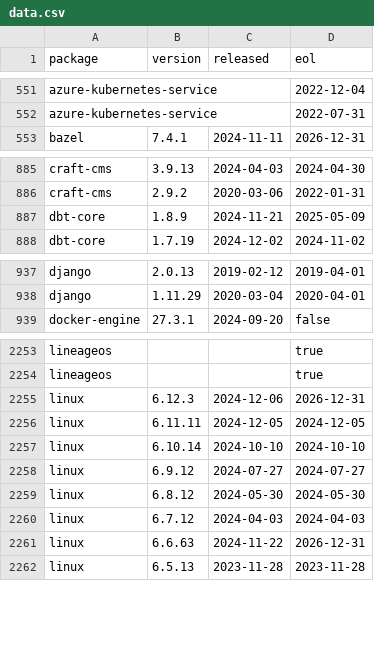
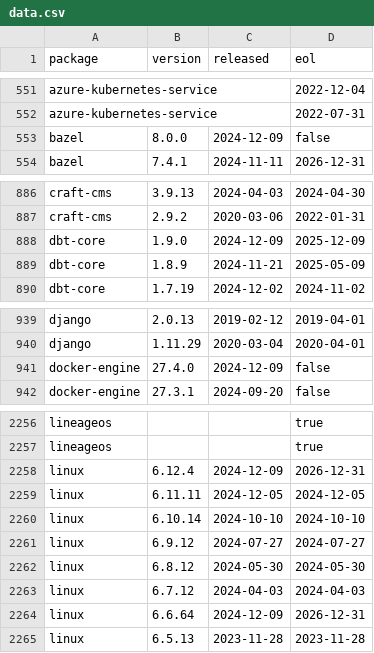
Before and after one commit to herodevs/eol-data, a CSV file: data.csv, drawn as a sheet; only a part is shown, gaps mark what is left out; the diff covers the shown part only.

```diff
--- a/data.csv
+++ b/data.csv
@@ -552,2 +552,3 @@ azure-kubernetes-service,,,2022-12-04
 azure-kubernetes-service,,,2022-07-31
+bazel,8.0.0,2024-12-09,false
 bazel,7.4.1,2024-11-11,2026-12-31
@@ -886,2 +887,3 @@ craft-cms,3.9.13,2024-04-03,2024-04-30
 craft-cms,2.9.2,2020-03-06,2022-01-31
+dbt-core,1.9.0,2024-12-09,2025-12-09
 dbt-core,1.8.9,2024-11-21,2025-05-09
@@ -938,2 +940,3 @@ django,2.0.13,2019-02-12,2019-04-01
 django,1.11.29,2020-03-04,2020-04-01
+docker-engine,27.4.0,2024-12-09,false
 docker-engine,27.3.1,2024-09-20,false
@@ -2254,3 +2257,3 @@ lineageos,,,true
 lineageos,,,true
-linux,6.12.3,2024-12-06,2026-12-31
+linux,6.12.4,2024-12-09,2026-12-31
 linux,6.11.11,2024-12-05,2024-12-05
@@ -2260,3 +2263,3 @@ linux,6.8.12,2024-05-30,2024-05-30
 linux,6.7.12,2024-04-03,2024-04-03
-linux,6.6.63,2024-11-22,2026-12-31
+linux,6.6.64,2024-12-09,2026-12-31
 linux,6.5.13,2023-11-28,2023-11-28
```
Also changed, not shown: 36 edited cells elsewhere in this file, 1 other file.
